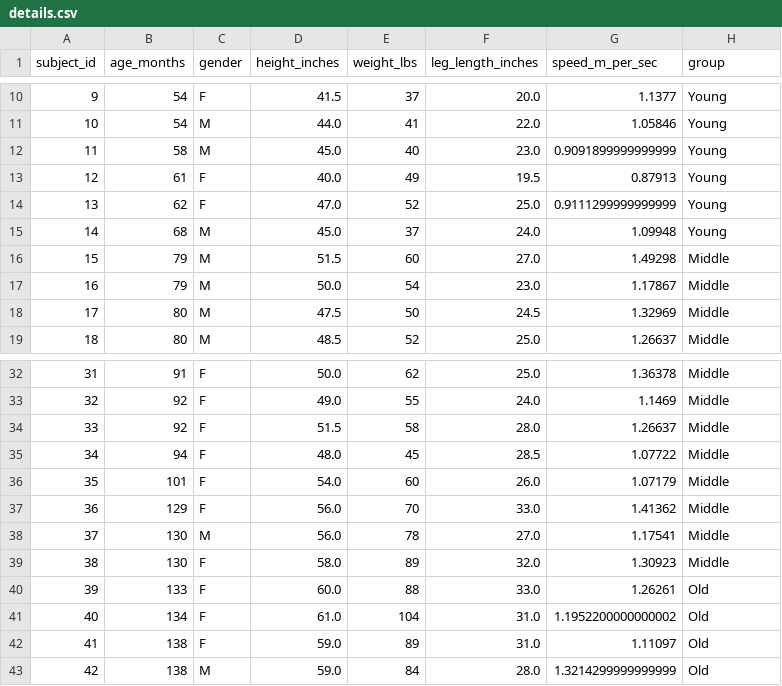
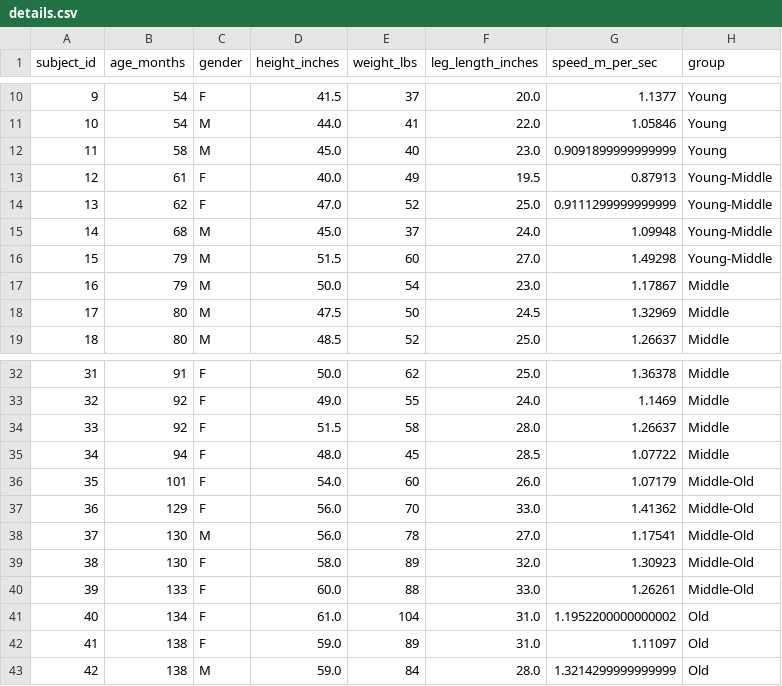
Before and after one commit to openbiomechanics/gmda, a CSV file: data/prepped/details.csv, drawn as a sheet; only a part is shown, gaps mark what is left out.

```diff
--- a/data/prepped/details.csv
+++ b/data/prepped/details.csv
@@ -12,6 +12,6 @@ subject_id,age_months,gender,height_inches,weight_lbs,leg_length_inches,speed_m_
 11,58,M,45.0,40,23.0,0.9091899999999999,Young
-12,61,F,40.0,49,19.5,0.87913,Young
-13,62,F,47.0,52,25.0,0.9111299999999999,Young
-14,68,M,45.0,37,24.0,1.09948,Young
-15,79,M,51.5,60,27.0,1.49298,Middle
+12,61,F,40.0,49,19.5,0.87913,Young-Middle
+13,62,F,47.0,52,25.0,0.9111299999999999,Young-Middle
+14,68,M,45.0,37,24.0,1.09948,Young-Middle
+15,79,M,51.5,60,27.0,1.49298,Young-Middle
 16,79,M,50.0,54,23.0,1.17867,Middle
@@ -35,7 +35,7 @@ subject_id,age_months,gender,height_inches,weight_lbs,leg_length_inches,speed_m_
 34,94,F,48.0,45,28.5,1.07722,Middle
-35,101,F,54.0,60,26.0,1.07179,Middle
-36,129,F,56.0,70,33.0,1.41362,Middle
-37,130,M,56.0,78,27.0,1.17541,Middle
-38,130,F,58.0,89,32.0,1.30923,Middle
-39,133,F,60.0,88,33.0,1.26261,Old
+35,101,F,54.0,60,26.0,1.07179,Middle-Old
+36,129,F,56.0,70,33.0,1.41362,Middle-Old
+37,130,M,56.0,78,27.0,1.17541,Middle-Old
+38,130,F,58.0,89,32.0,1.30923,Middle-Old
+39,133,F,60.0,88,33.0,1.26261,Middle-Old
 40,134,F,61.0,104,31.0,1.1952200000000002,Old
```
Also changed, not shown: 1 other file.
